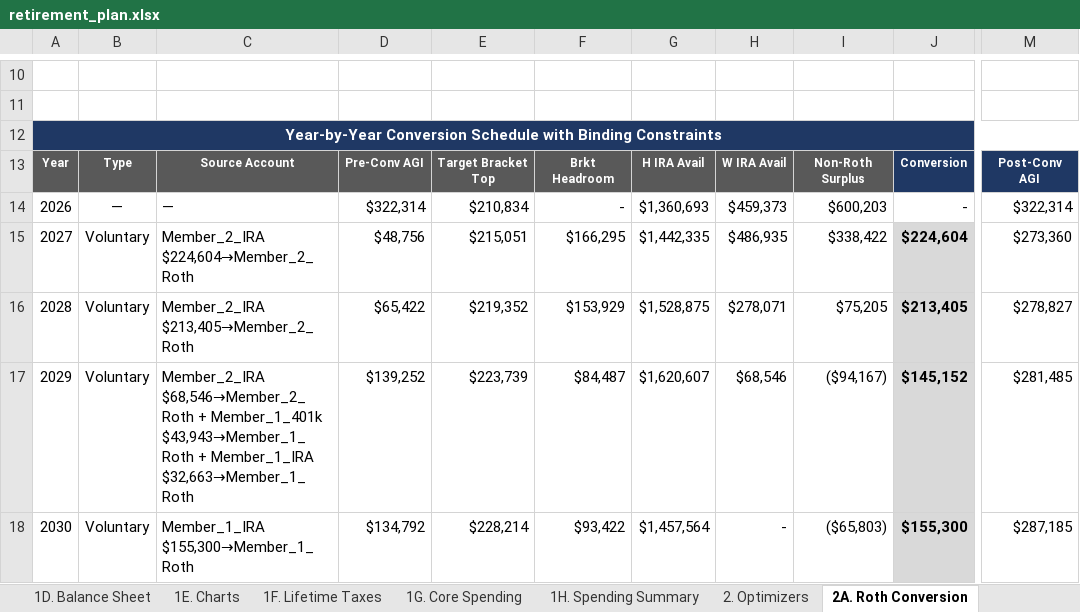
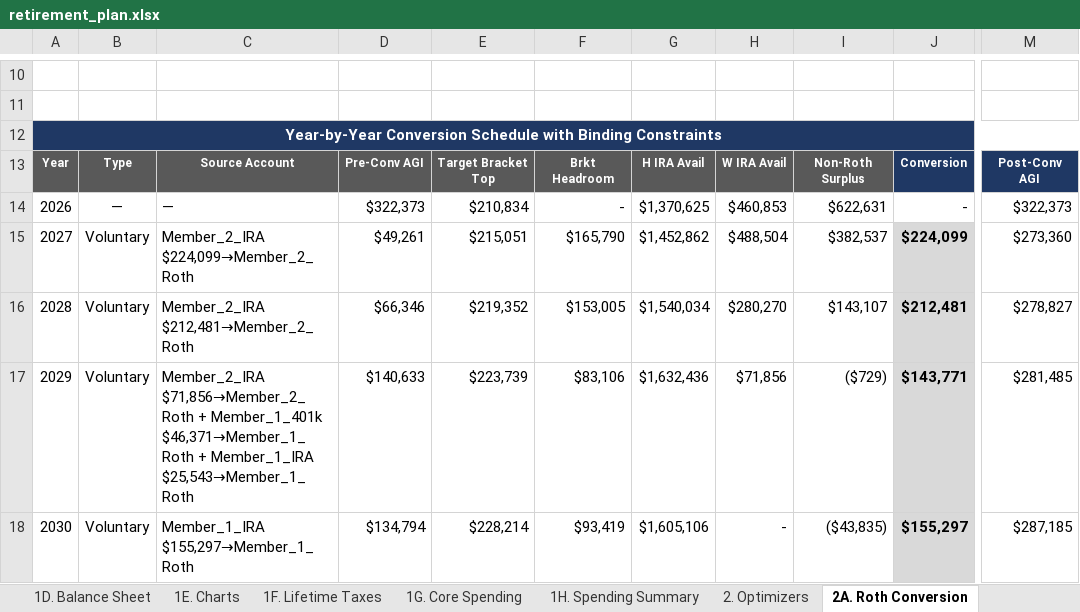
Before and after one commit to matthartzman/retirement_system, an Excel workbook: output/retirement_plan.xlsx, sheet 2A. Roth Conversion, drawn as a sheet; only a part is shown, gaps mark what is left out; values as stored, in another font and other column widths than the file's, no borders; the diff covers the shown part only; the diff names each change by its address in the sheet, - before the commit and + after, or states it on an @@ line.

```diff
--- a/output/retirement_plan.xlsx (sheet 2A. Roth Conversion)
+++ b/output/retirement_plan.xlsx (sheet 2A. Roth Conversion)
-D14: $322,314
+D14: $322,373
-G14: $1,360,693
+G14: $1,370,625
-H14: $459,373
+H14: $460,853
-I14: $600,203
+I14: $622,631
-M14: $322,314
+M14: $322,373
-C15: Member_2_IRA $224,604→Member_2_Roth
+C15: Member_2_IRA $224,099→Member_2_Roth
-D15: $48,756
+D15: $49,261
-F15: $166,295
+F15: $165,790
-G15: $1,442,335
+G15: $1,452,862
-H15: $486,935
+H15: $488,504
-I15: $338,422
+I15: $382,537
-J15: $224,604
+J15: $224,099
-C16: Member_2_IRA $213,405→Member_2_Roth
+C16: Member_2_IRA $212,481→Member_2_Roth
-D16: $65,422
+D16: $66,346
-F16: $153,929
+F16: $153,005
-G16: $1,528,875
+G16: $1,540,034
-H16: $278,071
+H16: $280,270
-I16: $75,205
+I16: $143,107
-J16: $213,405
+J16: $212,481
-C17: Member_2_IRA $68,546→Member_2_Roth + Member_1_401k $43,943→Member_1_Roth + Member_1_IRA $32,663→Member_1_Roth
+C17: Member_2_IRA $71,856→Member_2_Roth + Member_1_401k $46,371→Member_1_Roth + Member_1_IRA $25,543→Member_1_Roth
-D17: $139,252
+D17: $140,633
-F17: $84,487
+F17: $83,106
-G17: $1,620,607
+G17: $1,632,436
-H17: $68,546
+H17: $71,856
-I17: ($94,167)
+I17: ($729)
-J17: $145,152
+J17: $143,771
-C18: Member_1_IRA $155,300→Member_1_Roth
+C18: Member_1_IRA $155,297→Member_1_Roth
-D18: $134,792
+D18: $134,794
-F18: $93,422
+F18: $93,419
-G18: $1,457,564
+G18: $1,605,106
-I18: ($65,803)
+I18: ($43,835)
-J18: $155,300
+J18: $155,297
```
Also changed, not shown: 17 edited cells elsewhere in this sheet, sheet 4C. Account Reconciliation, sheet 2D. Social Security, sheet 1C. Cash Flow, sheet 3A. Monte Carlo, sheet 2B. Asset Allocation, sheet 1B. Net Worth, 14 more sheets, hidden cells, charts or pictures, 31 other files.
